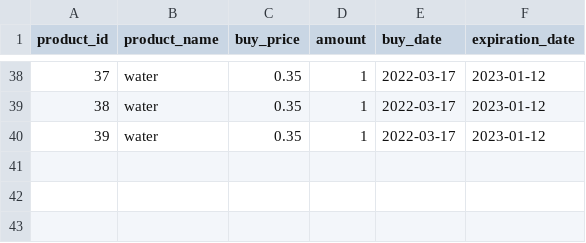
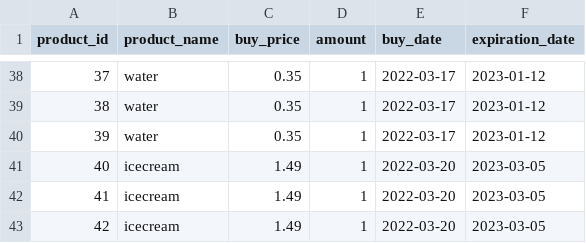
Before and after one commit to JEBesteman/jolanda_besteman_superpy, a CSV file: superpy/bought.csv, drawn as a sheet; only a part is shown, gaps mark what is left out; the diff names each change by its address in the sheet, - before the commit and + after, or states it on an @@ line.

Commit message:
finished superpy

```diff
--- a/superpy/bought.csv
+++ b/superpy/bought.csv
+row 41: 40 | icecream | 1.49 | 1 | 2022-03-20 | 2023-03-05
+row 42: 41 | icecream | 1.49 | 1 | 2022-03-20 | 2023-03-05
+row 43: 42 | icecream | 1.49 | 1 | 2022-03-20 | 2023-03-05
```
Also changed, not shown: superpy/sold.csv, 4 other files.
